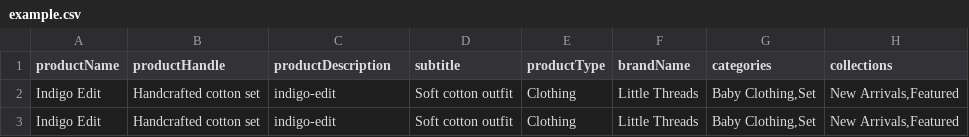
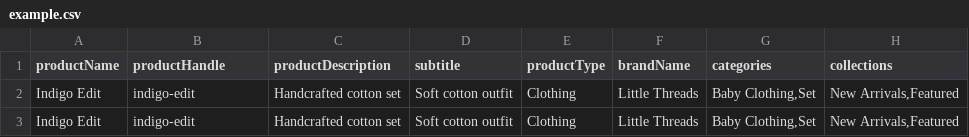
Before and after one commit to Payal24Yadav/littlethread_admin, a CSV file: public/example.csv, drawn as a sheet; only a part is shown; the diff names each change by its address in the sheet, - before the commit and + after, or states it on an @@ line.

Commit message:
Fix CSV import and update products page

```diff
--- a/public/example.csv
+++ b/public/example.csv
-B2:B3 (productHandle): Handcrafted cotton set
+B2:B3 (productHandle): indigo-edit
-C2:C3 (productDescription): indigo-edit
+C2:C3 (productDescription): Handcrafted cotton set
```
Also changed, not shown: 1 other file.
